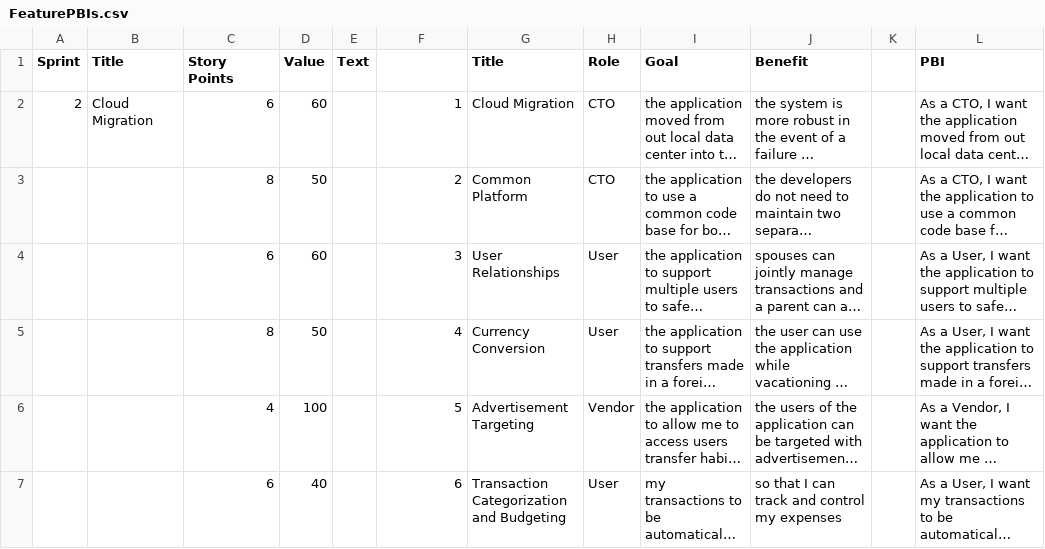
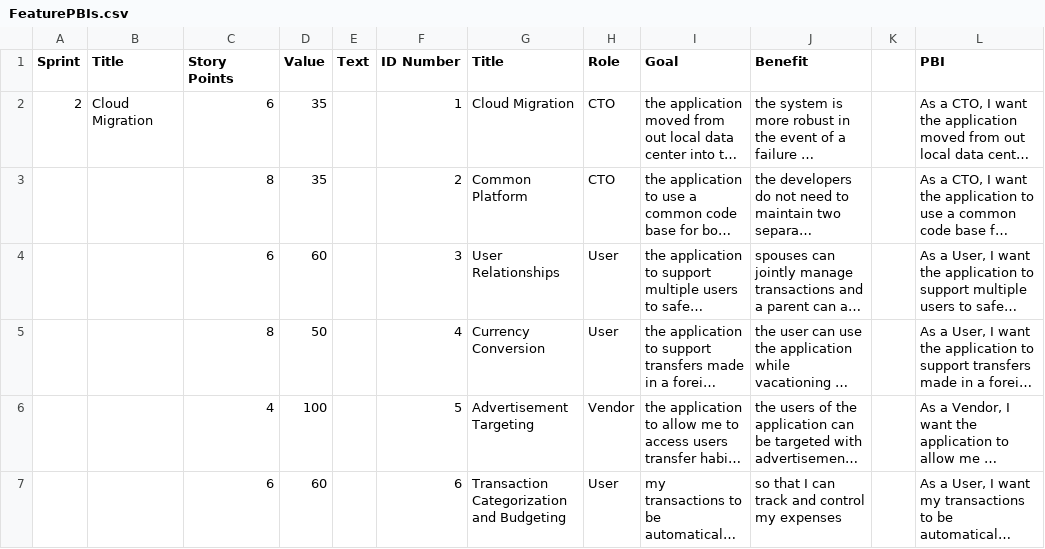
Before and after one commit to wschilling/BuildOpsGame, a CSV file: Cards/FeaturePBIs.csv, drawn as a sheet; only a part is shown; long unchanged cells end in …; the diff covers the shown part only; the diff names each change by its address in the sheet, - before the commit and + after, or states it on an @@ line.

Commit message:
Revised cards for better layout and easier printing.

```diff
--- a/Cards/FeaturePBIs.csv
+++ b/Cards/FeaturePBIs.csv
-F1: (empty)
+F1: ID Number
-D2 (Value): 60
+D2 (Value): 35
-D3 (Value): 50
+D3 (Value): 35
-D7 (Value): 40
+D7 (Value): 60
```
Also changed, not shown: 5 edited cells elsewhere in this file, Cards/AttackCards.csv, Cards/SprintResults.csv, 8 other files.
